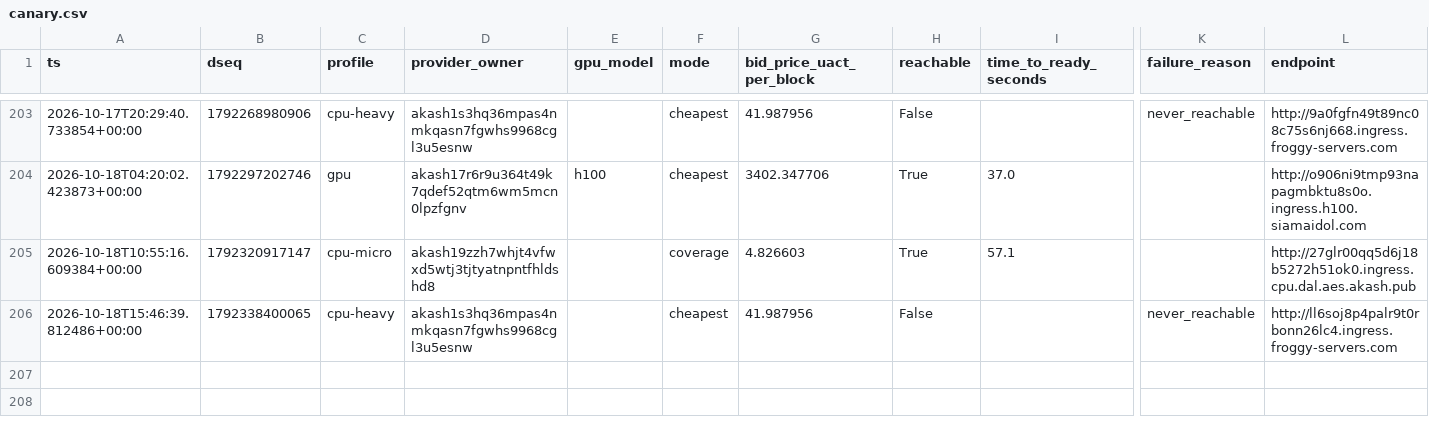
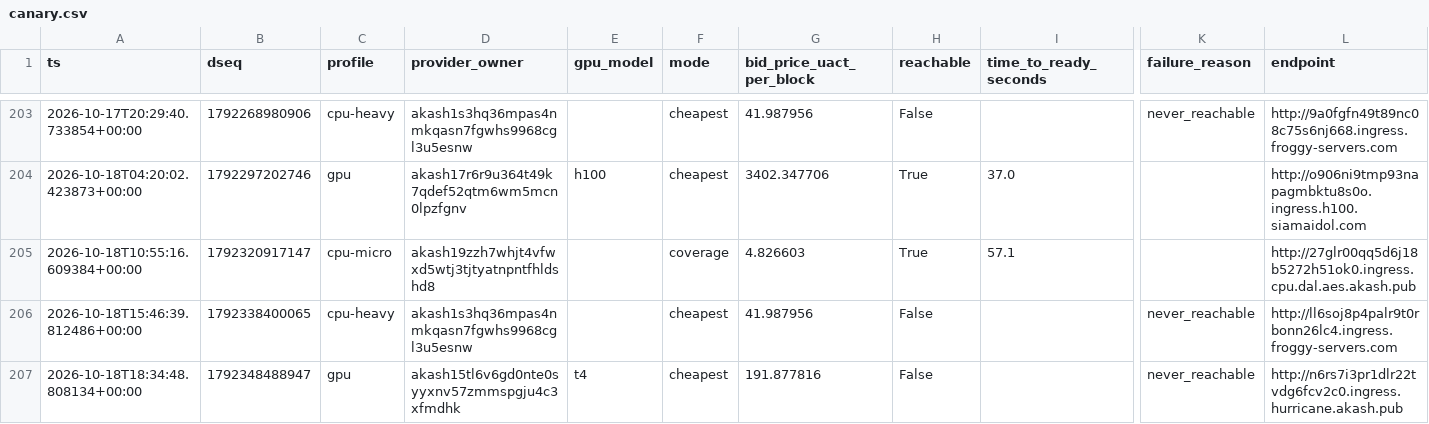
Before and after one commit to themailman05/shoestring, a CSV file: data/canary.csv, drawn as a sheet; only a part is shown, gaps mark what is left out; rows hold the shown columns only; the diff names each change by its address in the sheet, - before the commit and + after, or states it on an @@ line.

```diff
--- a/data/canary.csv
+++ b/data/canary.csv
+row 207: 2026-10-18T18:34:48.808134+00:00 | 1792348488947 | gpu | akash15tl6v6gd0nte0syyxnv57zmmspgju4c3xfmdhk | t4 | cheapest | 191.877816 | False |  | never_reachable | http://n6rs7i3pr1dlr22tvdg6fcv2c0.ingress.hurricane.akash.pub
```
Also changed, not shown: data/bids.csv.
